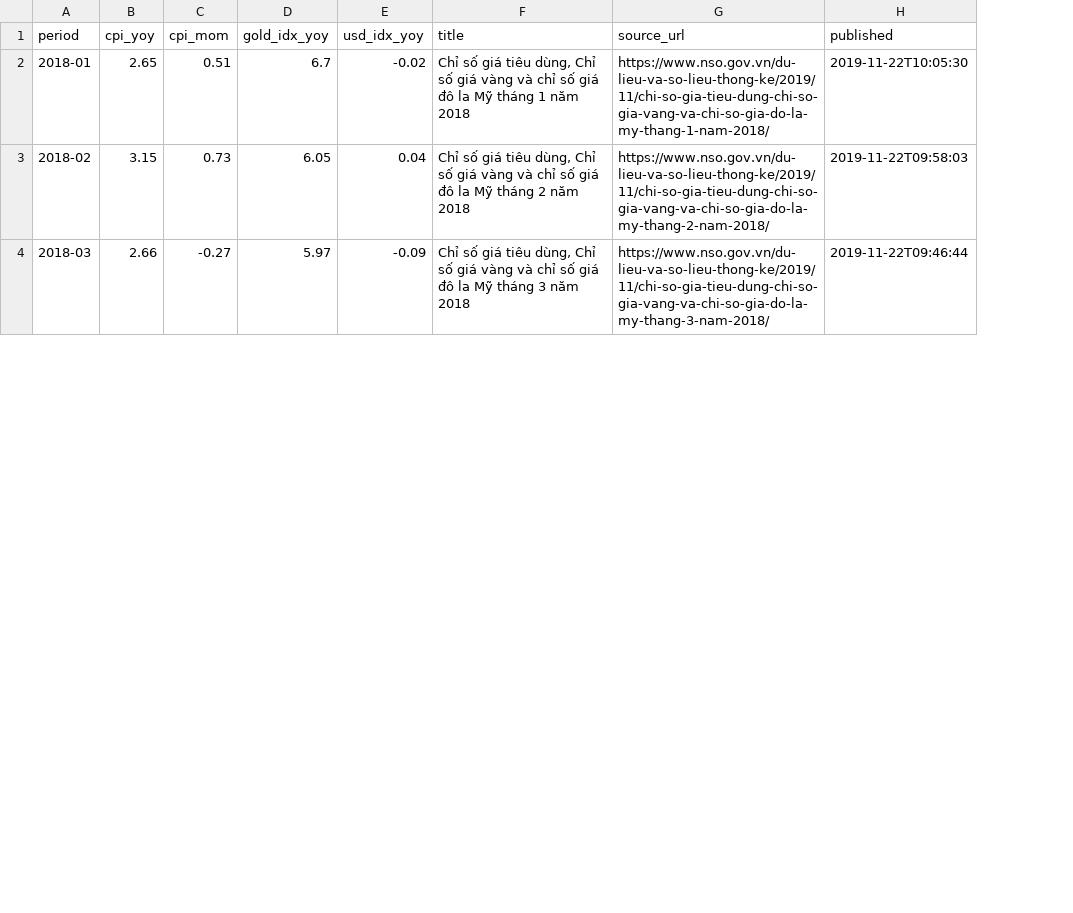
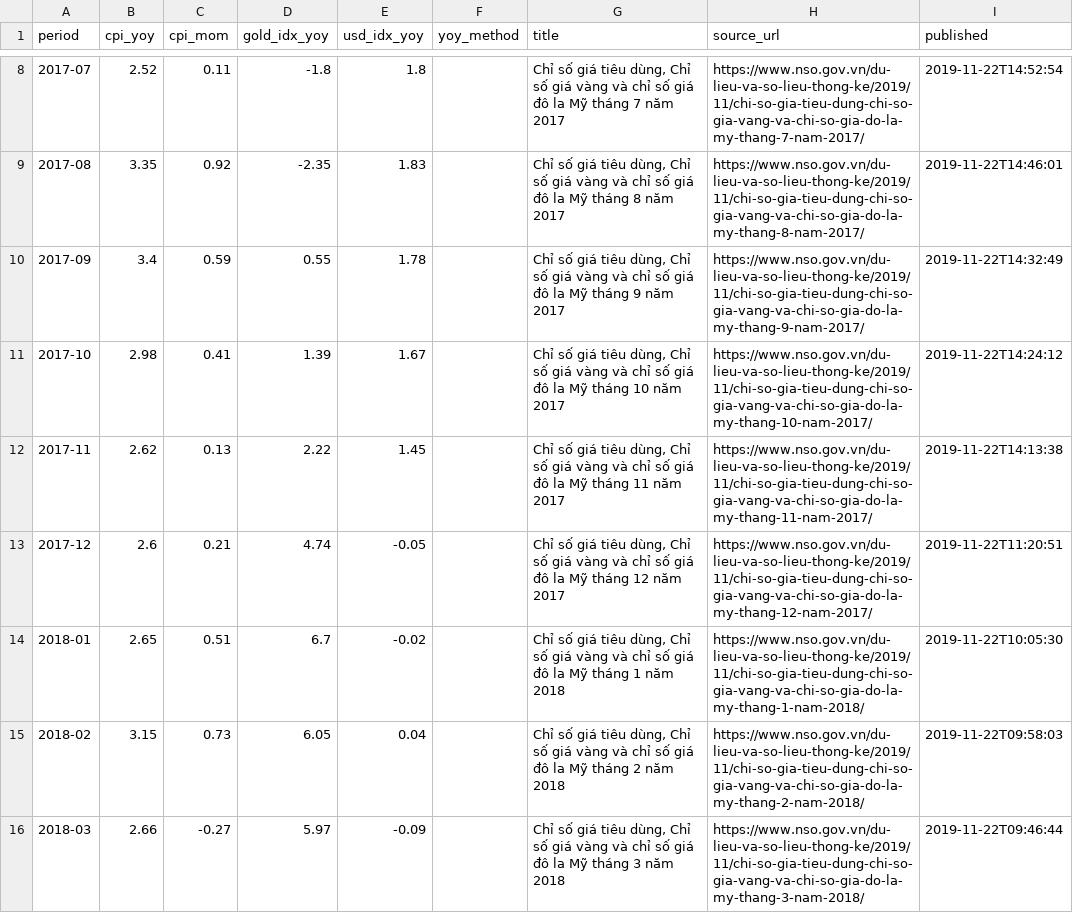
Before and after one commit to tunt01102/stock-data, a CSV file: app/data/macro/nso_cpi.csv, drawn as a sheet; only a part is shown, gaps mark what is left out; the diff covers the shown part only; the diff names each change by its address in the sheet, - before the commit and + after, or states it on an @@ line.

```diff
--- a/app/data/macro/nso_cpi.csv
+++ b/app/data/macro/nso_cpi.csv
+column F (yoy_method), empty
+row 8: 2017-07 | 2.52 | 0.11 | -1.8 | 1.8 |  | Chỉ số giá tiêu dùng, Chỉ số giá vàng và chỉ số giá đô la Mỹ tháng 7 năm 2017 | https://www.nso.gov.vn/du-lieu-va-so-lieu-thong-ke/2019/11/chi-so-gia-tieu-dung-chi-so-gia-vang-va-chi-so-gia-do-la-my-thang-7-nam-2017/ | 2019-11-22T14:52:54
+row 9: 2017-08 | 3.35 | 0.92 | -2.35 | 1.83 |  | Chỉ số giá tiêu dùng, Chỉ số giá vàng và chỉ số giá đô la Mỹ tháng 8 năm 2017 | https://www.nso.gov.vn/du-lieu-va-so-lieu-thong-ke/2019/11/chi-so-gia-tieu-dung-chi-so-gia-vang-va-chi-so-gia-do-la-my-thang-8-nam-2017/ | 2019-11-22T14:46:01
+row 10: 2017-09 | 3.4 | 0.59 | 0.55 | 1.78 |  | Chỉ số giá tiêu dùng, Chỉ số giá vàng và chỉ số giá đô la Mỹ tháng 9 năm 2017 | https://www.nso.gov.vn/du-lieu-va-so-lieu-thong-ke/2019/11/chi-so-gia-tieu-dung-chi-so-gia-vang-va-chi-so-gia-do-la-my-thang-9-nam-2017/ | 2019-11-22T14:32:49
+row 11: 2017-10 | 2.98 | 0.41 | 1.39 | 1.67 |  | Chỉ số giá tiêu dùng, Chỉ số giá vàng và chỉ số giá đô la Mỹ tháng 10 năm 2017 | https://www.nso.gov.vn/du-lieu-va-so-lieu-thong-ke/2019/11/chi-so-gia-tieu-dung-chi-so-gia-vang-va-chi-so-gia-do-la-my-thang-10-nam-2017/ | 2019-11-22T14:24:12
+row 12: 2017-11 | 2.62 | 0.13 | 2.22 | 1.45 |  | Chỉ số giá tiêu dùng, Chỉ số giá vàng và chỉ số giá đô la Mỹ tháng 11 năm 2017 | https://www.nso.gov.vn/du-lieu-va-so-lieu-thong-ke/2019/11/chi-so-gia-tieu-dung-chi-so-gia-vang-va-chi-so-gia-do-la-my-thang-11-nam-2017/ | 2019-11-22T14:13:38
+row 13: 2017-12 | 2.6 | 0.21 | 4.74 | -0.05 |  | Chỉ số giá tiêu dùng, Chỉ số giá vàng và chỉ số giá đô la Mỹ tháng 12 năm 2017 | https://www.nso.gov.vn/du-lieu-va-so-lieu-thong-ke/2019/11/chi-so-gia-tieu-dung-chi-so-gia-vang-va-chi-so-gia-do-la-my-thang-12-nam-2017/ | 2019-11-22T11:20:51
```
Also changed, not shown: 12 added rows and 6 edited cells elsewhere in this file, app/data/macro/cpi.csv, 7 other files.
